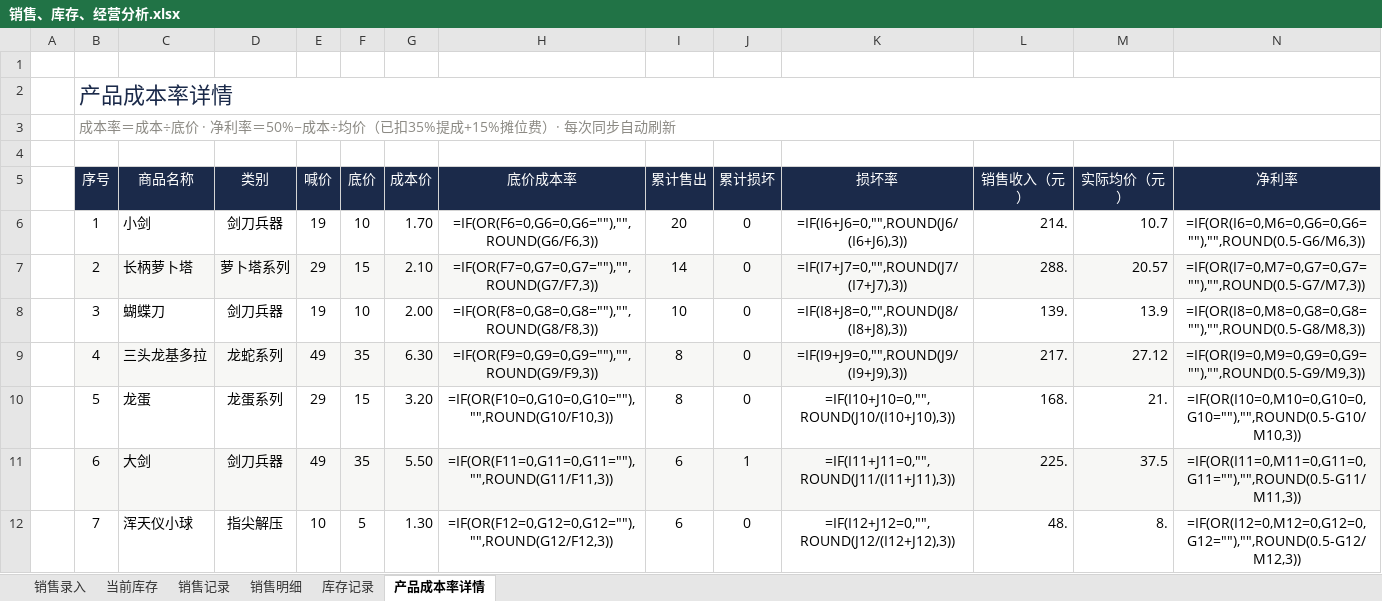
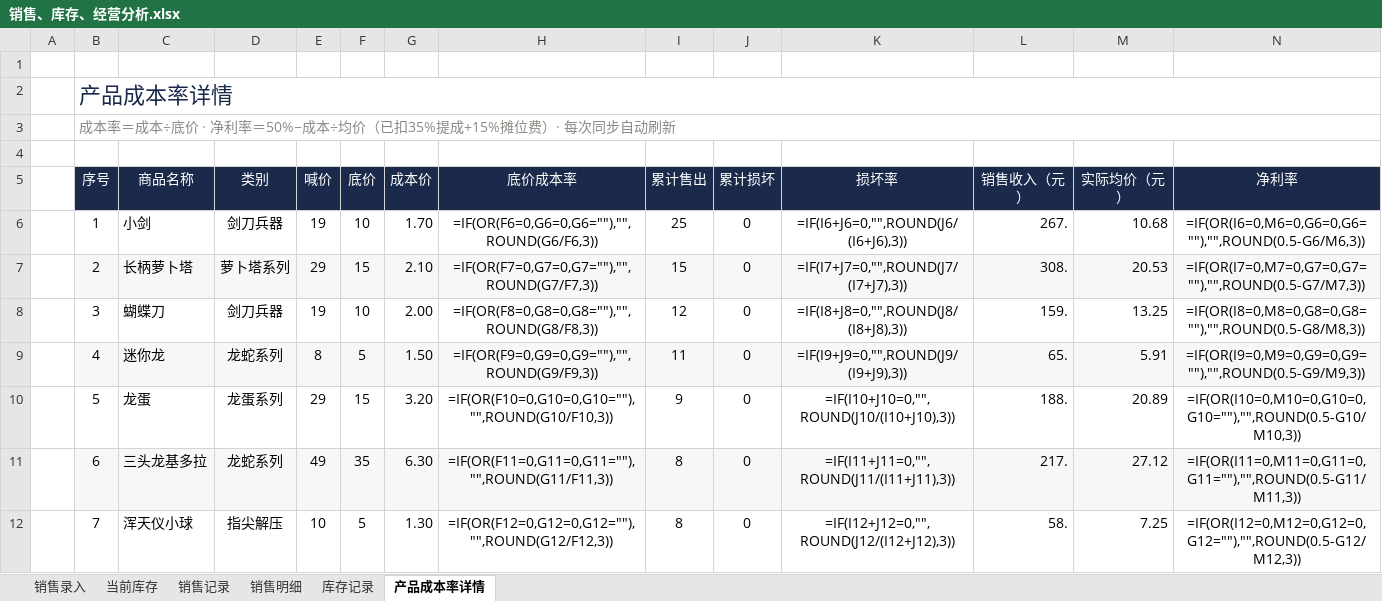
Before and after one commit to QingTian07/stall-data, an Excel workbook: 销售、库存、经营分析.xlsx, sheet 产品成本率详情, drawn as a sheet; only a part is shown; values as stored, in another font and other column widths than the file's, no borders; formulas without a stored value are shown as written; the diff covers the shown part only; the diff names each change by its address in the sheet, - before the commit and + after, or states it on an @@ line.

Commit message:
录入 11月15日 39件/411.0元

```diff
--- a/销售、库存、经营分析.xlsx (sheet 产品成本率详情)
+++ b/销售、库存、经营分析.xlsx (sheet 产品成本率详情)
-I6 (累计售出): 20
+I6 (累计售出): 25
-L6 (销售收入（元）): 214.
+L6 (销售收入（元）): 267.
-M6 (实际均价（元）): 10.7
+M6 (实际均价（元）): 10.68
-I7 (累计售出): 14
+I7 (累计售出): 15
-L7 (销售收入（元）): 288.
+L7 (销售收入（元）): 308.
-M7 (实际均价（元）): 20.57
+M7 (实际均价（元）): 20.53
-I8 (累计售出): 10
+I8 (累计售出): 12
-L8 (销售收入（元）): 139.
+L8 (销售收入（元）): 159.
-M8 (实际均价（元）): 13.9
+M8 (实际均价（元）): 13.25
-C9 (商品名称): 三头龙基多拉
+C9 (商品名称): 迷你龙
-E9 (喊价): 49
+E9 (喊价): 8
-F9 (底价): 35
+F9 (底价): 5
-G9 (成本价): 6.30
+G9 (成本价): 1.50
-I9 (累计售出): 8
+I9 (累计售出): 11
-L9 (销售收入（元）): 217.
+L9 (销售收入（元）): 65.
-M9 (实际均价（元）): 27.12
+M9 (实际均价（元）): 5.91
-I10 (累计售出): 8
+I10 (累计售出): 9
-L10 (销售收入（元）): 168.
+L10 (销售收入（元）): 188.
-M10 (实际均价（元）): 21.
+M10 (实际均价（元）): 20.89
-C11 (商品名称): 大剑
+C11 (商品名称): 三头龙基多拉
-D11 (类别): 剑刀兵器
+D11 (类别): 龙蛇系列
-G11 (成本价): 5.50
+G11 (成本价): 6.30
-I11:I12 (累计售出): 6
+I11:I12 (累计售出): 8
-J11 (累计损坏): 1
+J11 (累计损坏): 0
-L11 (销售收入（元）): 225.
+L11 (销售收入（元）): 217.
-M11 (实际均价（元）): 37.5
+M11 (实际均价（元）): 27.12
-L12 (销售收入（元）): 48.
+L12 (销售收入（元）): 58.
-M12 (实际均价（元）): 8.
+M12 (实际均价（元）): 7.25
```
Also changed, not shown: 209 edited cells elsewhere in this sheet, sheet 销售明细, sheet 销售记录, sheet 当前库存.
